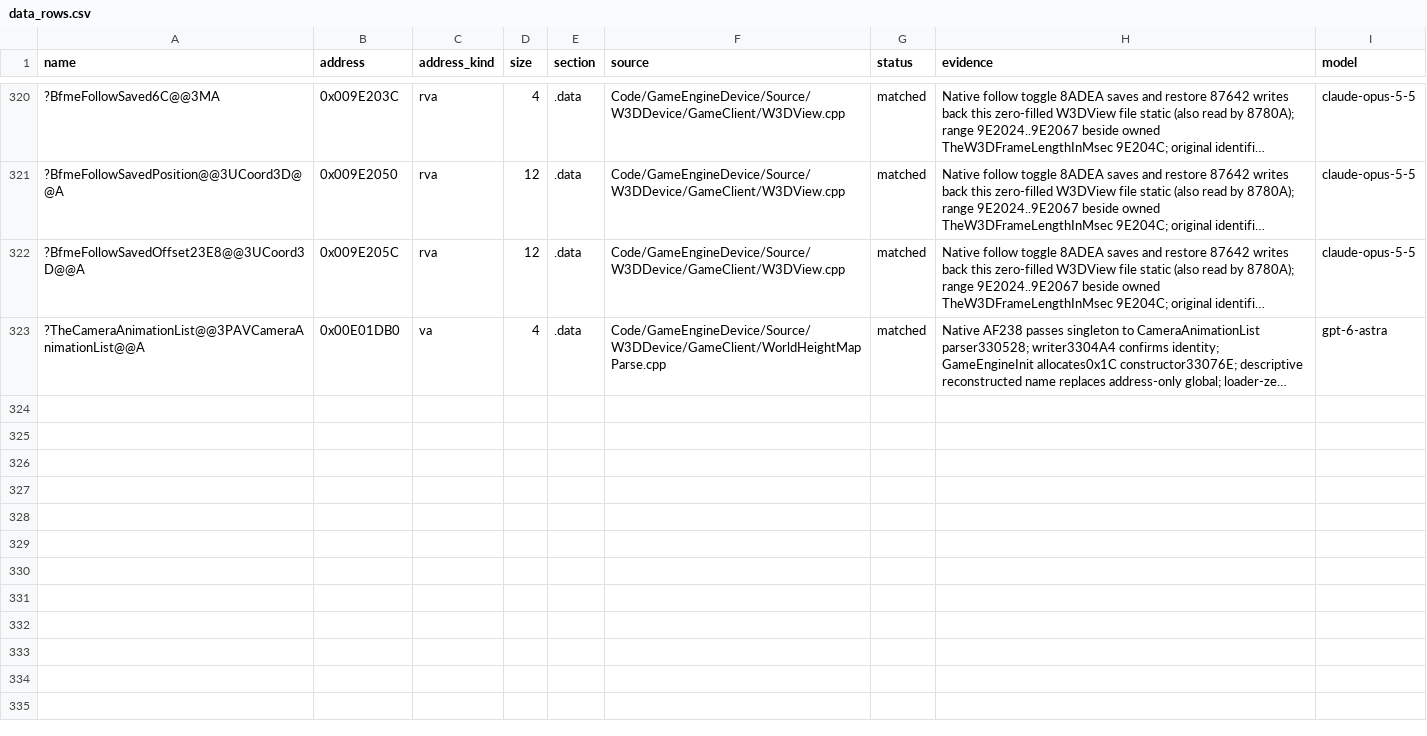
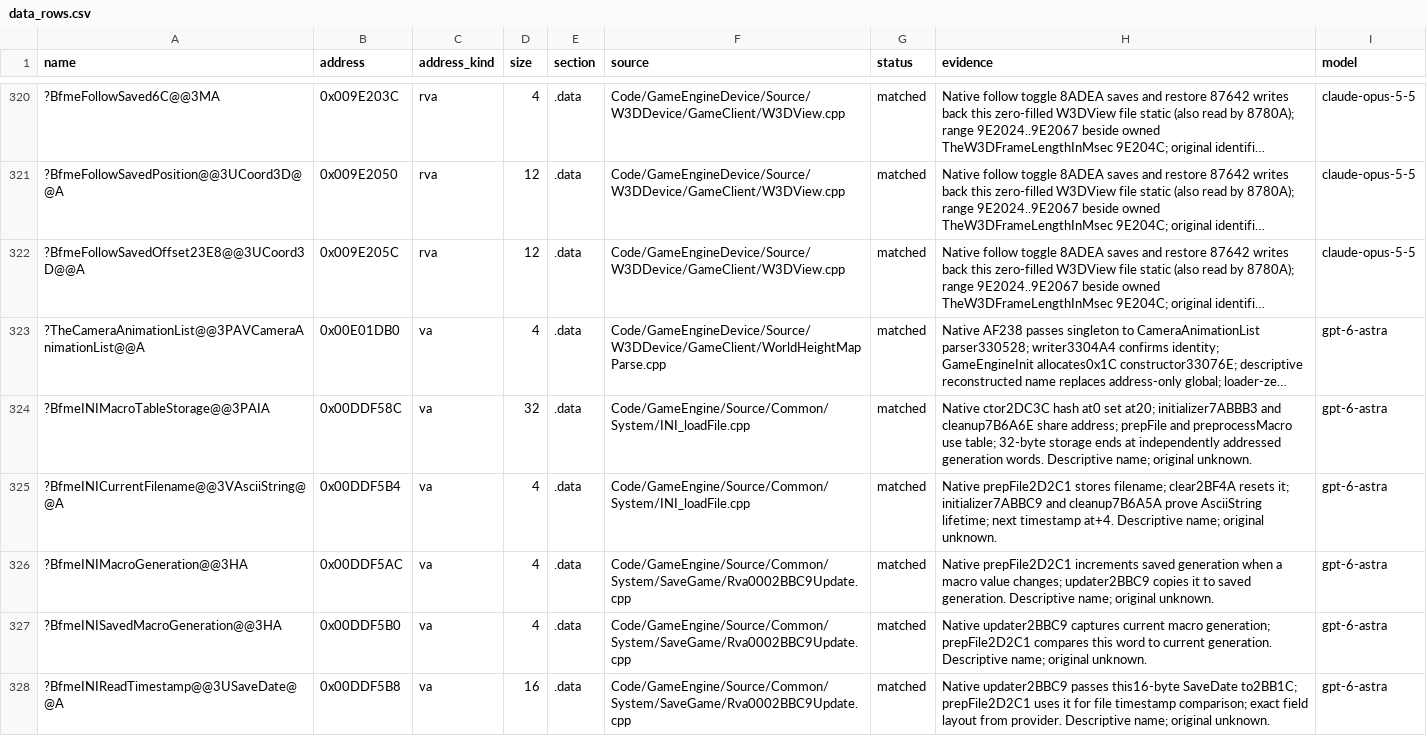
Before and after one commit to AA-plus/Open-BFME-2, a CSV file: reverse/data_rows.csv, drawn as a sheet; only a part is shown, gaps mark what is left out; long unchanged cells end in …; the diff names each change by its address in the sheet, - before the commit and + after, or states it on an @@ line.

Commit message:
Recover INI prepFile and own its macro state globals (936 bytes)
Verifier-Change: Refresh five generated data-ledger ownership rows from verified semantic global definitions; no verifier or exception baseline changes.

```diff
--- a/reverse/data_rows.csv
+++ b/reverse/data_rows.csv
+row 324: ?BfmeINIMacroTableStorage@@3PAIA | 0x00DDF58C | va | 32 | .data | Code/GameEngine/Source/Common/System/INI_loadFile.cpp | matched | Native ctor2DC3C hash at0 set at20; initializer7ABBB3 and cleanup7B6A6E share address; prepFile and preprocessMacro use table; 32-byte storage ends at independently addressed generation words. Descriptive name; original unknown. | gpt-6-astra
+row 325: ?BfmeINICurrentFilename@@3VAsciiString@@A | 0x00DDF5B4 | va | 4 | .data | Code/GameEngine/Source/Common/System/INI_loadFile.cpp | matched | Native prepFile2D2C1 stores filename; clear2BF4A resets it; initializer7ABBC9 and cleanup7B6A5A prove AsciiString lifetime; next timestamp at+4. Descriptive name; original unknown. | gpt-6-astra
+row 326: ?BfmeINIMacroGeneration@@3HA | 0x00DDF5AC | va | 4 | .data | Code/GameEngine/Source/Common/System/SaveGame/Rva0002BBC9Update.cpp | matched | Native prepFile2D2C1 increments saved generation when a macro value changes; updater2BBC9 copies it to saved generation. Descriptive name; original unknown. | gpt-6-astra
+row 327: ?BfmeINISavedMacroGeneration@@3HA | 0x00DDF5B0 | va | 4 | .data | Code/GameEngine/Source/Common/System/SaveGame/Rva0002BBC9Update.cpp | matched | Native updater2BBC9 captures current macro generation; prepFile2D2C1 compares this word to current generation. Descriptive name; original unknown. | gpt-6-astra
+row 328: ?BfmeINIReadTimestamp@@3USaveDate@@A | 0x00DDF5B8 | va | 16 | .data | Code/GameEngine/Source/Common/System/SaveGame/Rva0002BBC9Update.cpp | matched | Native updater2BBC9 passes this16-byte SaveDate to2BB1C; prepFile2D2C1 uses it for file timestamp comparison; exact field layout from provider. Descriptive name; original unknown. | gpt-6-astra
```
Also changed, not shown: 9 other files.
